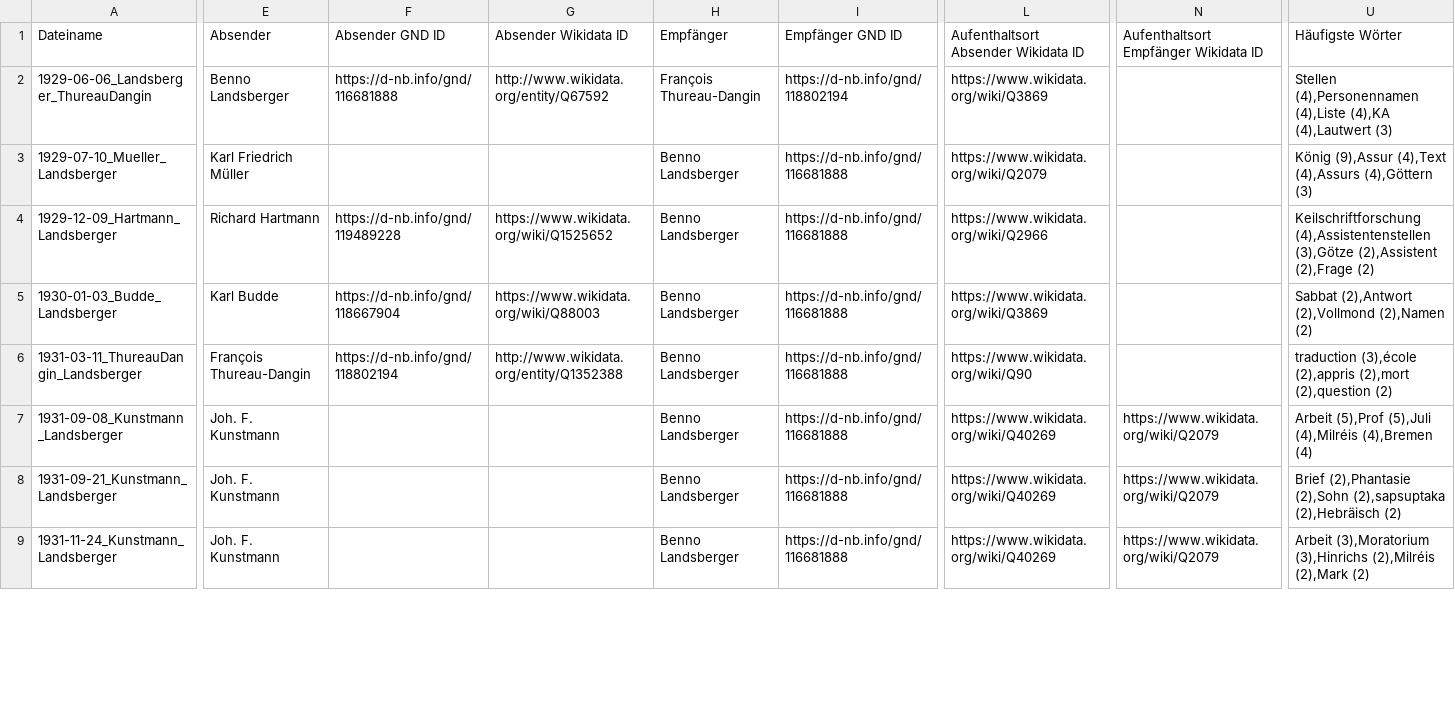
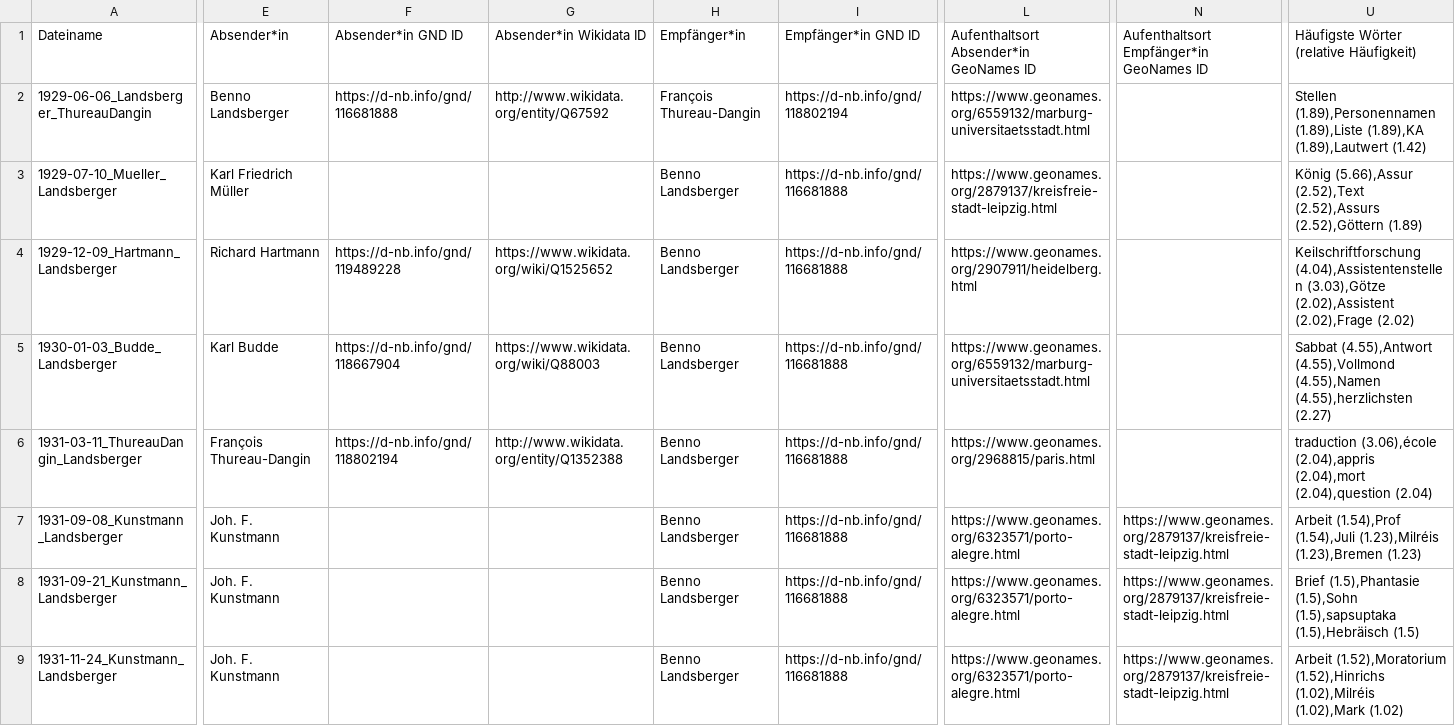
Before and after one commit to th-blaschke/landsberger.github.io, a CSV file: docs/files/metadata_letters.csv, drawn as a sheet; only a part is shown, gaps mark what is left out; the diff covers the shown part only; the diff names each change by its address in the sheet, - before the commit and + after, or states it on an @@ line.

```diff
--- a/docs/files/metadata_letters.csv
+++ b/docs/files/metadata_letters.csv
-E1: Absender
+E1: Absender*in
-F1: Absender GND ID
+F1: Absender*in GND ID
-G1: Absender Wikidata ID
+G1: Absender*in Wikidata ID
-H1: Empfänger
+H1: Empfänger*in
-I1: Empfänger GND ID
+I1: Empfänger*in GND ID
-L1: Aufenthaltsort Absender Wikidata ID
+L1: Aufenthaltsort Absender*in GeoNames ID
-N1: Aufenthaltsort Empfänger Wikidata ID
+N1: Aufenthaltsort Empfänger*in GeoNames ID
-U1: Häufigste Wörter
+U1: Häufigste Wörter (relative Häufigkeit)
-L2: https://www.wikidata.org/wiki/Q3869
+L2: https://www.geonames.org/6559132/marburg-universitaetsstadt.html
-U2: Stellen (4),Personennamen (4),Liste (4),KA (4),Lautwert (3)
+U2: Stellen (1.89),Personennamen (1.89),Liste (1.89),KA (1.89),Lautwert (1.42)
-L3: https://www.wikidata.org/wiki/Q2079
+L3: https://www.geonames.org/2879137/kreisfreie-stadt-leipzig.html
-U3: König (9),Assur (4),Text (4),Assurs (4),Göttern (3)
+U3: König (5.66),Assur (2.52),Text (2.52),Assurs (2.52),Göttern (1.89)
-L4: https://www.wikidata.org/wiki/Q2966
+L4: https://www.geonames.org/2907911/heidelberg.html
-U4: Keilschriftforschung (4),Assistentenstellen (3),Götze (2),Assistent (2),Frage (2)
+U4: Keilschriftforschung (4.04),Assistentenstellen (3.03),Götze (2.02),Assistent (2.02),Frage (2.02)
-L5: https://www.wikidata.org/wiki/Q3869
+L5: https://www.geonames.org/6559132/marburg-universitaetsstadt.html
-U5: Sabbat (2),Antwort (2),Vollmond (2),Namen (2)
+U5: Sabbat (4.55),Antwort (4.55),Vollmond (4.55),Namen (4.55),herzlichsten (2.27)
-L6: https://www.wikidata.org/wiki/Q90
+L6: https://www.geonames.org/2968815/paris.html
-U6: traduction (3),école (2),appris (2),mort (2),question (2)
+U6: traduction (3.06),école (2.04),appris (2.04),mort (2.04),question (2.04)
-L7:L9: https://www.wikidata.org/wiki/Q40269
+L7:L9: https://www.geonames.org/6323571/porto-alegre.html
-N7:N9: https://www.wikidata.org/wiki/Q2079
+N7:N9: https://www.geonames.org/2879137/kreisfreie-stadt-leipzig.html
-U7: Arbeit (5),Prof (5),Juli (4),Milréis (4),Bremen (4)
+U7: Arbeit (1.54),Prof (1.54),Juli (1.23),Milréis (1.23),Bremen (1.23)
-U8: Brief (2),Phantasie (2),Sohn (2),sapsuptaka (2),Hebräisch (2)
+U8: Brief (1.5),Phantasie (1.5),Sohn (1.5),sapsuptaka (1.5),Hebräisch (1.5)
-U9: Arbeit (3),Moratorium (3),Hinrichs (2),Milréis (2),Mark (2)
+U9: Arbeit (1.52),Moratorium (1.52),Hinrichs (1.02),Milréis (1.02),Mark (1.02)
```
Also changed, not shown: 127 edited cells elsewhere in this file, files/metadata_letters.csv, 30 other files.
